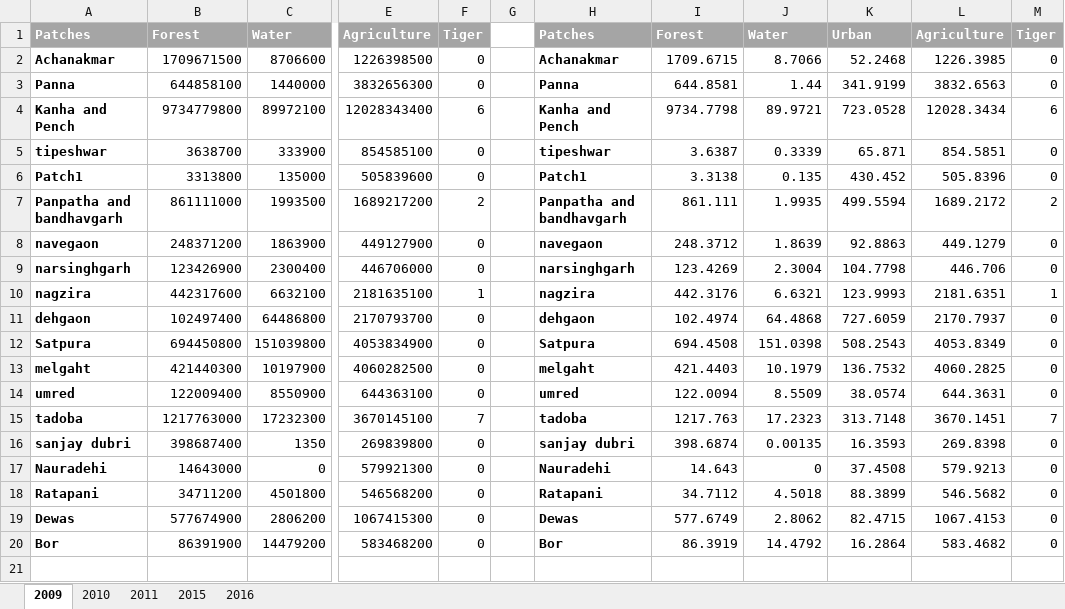
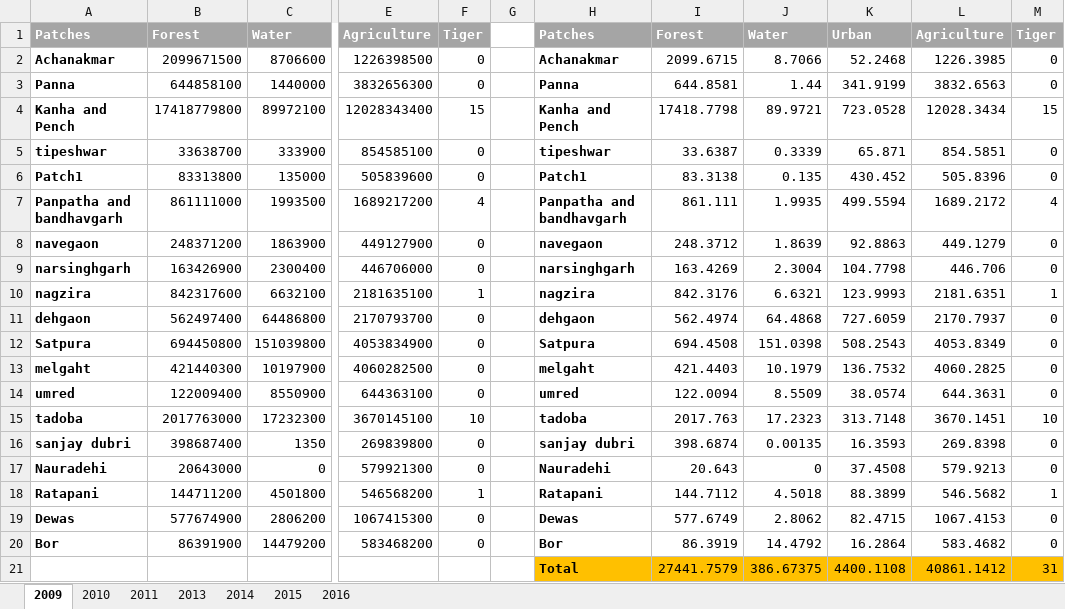
Before and after one commit to taniabanerjee0709/MSU_tania, an Excel workbook: DB1.xlsx, sheet 2009, drawn as a sheet; only a part is shown, gaps mark what is left out; values as stored, in another font and other column widths than the file's, no borders; rows hold the shown columns only; the diff covers the shown part only; the diff names each change by its address in the sheet, - before the commit and + after, or states it on an @@ line.

```diff
--- a/DB1.xlsx (sheet 2009)
+++ b/DB1.xlsx (sheet 2009)
+sheet tab: 2013
+sheet tab: 2014
-B2: 1709671500
+B2: 2099671500
-I2: 1709.6715
+I2: 2099.6715
-B4: 9734779800
+B4: 17418779800
-F4: 6
+F4: 15
-I4: 9734.7798
+I4: 17418.7798
-M4: 6
+M4: 15
-B5: 3638700
+B5: 33638700
-I5: 3.6387
+I5: 33.6387
-B6: 3313800
+B6: 83313800
-I6: 3.3138
+I6: 83.3138
-F7: 2
+F7: 4
-M7: 2
+M7: 4
-B9: 123426900
+B9: 163426900
-I9: 123.4269
+I9: 163.4269
-B10: 442317600
+B10: 842317600
-I10: 442.3176
+I10: 842.3176
-B11: 102497400
+B11: 562497400
-I11: 102.4974
+I11: 562.4974
-B15: 1217763000
+B15: 2017763000
-F15: 7
+F15: 10
-I15: 1217.763
+I15: 2017.763
-M15: 7
+M15: 10
-B17: 14643000
+B17: 20643000
-I17: 14.643
+I17: 20.643
-B18: 34711200
+B18: 144711200
-F18: 0
+F18: 1
-I18: 34.7112
+I18: 144.7112
-M18: 0
+M18: 1
-row 21: (empty)
+row 21:  |  |  |  |  |  | Total | 27441.7579 | 386.67375 | 4400.1108 | 40861.1412 | 31
-H21:M21 fill: none
+H21:M21 fill: #FFC000
```
Also changed, not shown: 22 removed rows, 2 edited cells and cell formats elsewhere in this sheet, sheet 2016, sheet 2015, sheet 2010, sheet 2011, Database.xlsx, Table_combine.xlsx, 25 other files.
